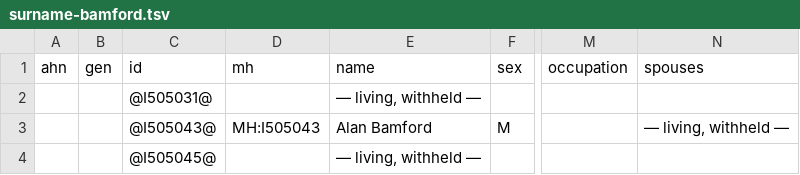
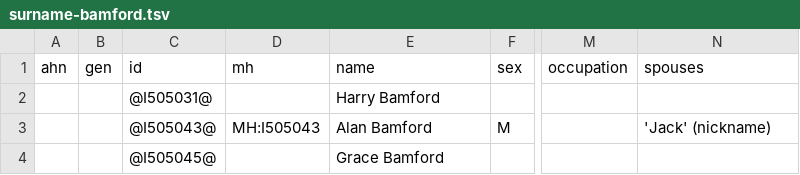
Before and after one commit to daviddef/TheDArcy, a TSV file: data/surname-bamford.tsv, drawn as a sheet; only a part is shown, gaps mark what is left out; the diff names each change by its address in the sheet, - before the commit and + after, or states it on an @@ line.

```diff
--- a/data/surname-bamford.tsv
+++ b/data/surname-bamford.tsv
-E2 (name): — living, withheld —
+E2 (name): Harry Bamford
-N3 (spouses): — living, withheld —
+N3 (spouses): 'Jack' (nickname)
-E4 (name): — living, withheld —
+E4 (name): Grace Bamford
```
Also changed, not shown: data/ancestors.tsv, data/surname-darcy.tsv, 13 other files.
